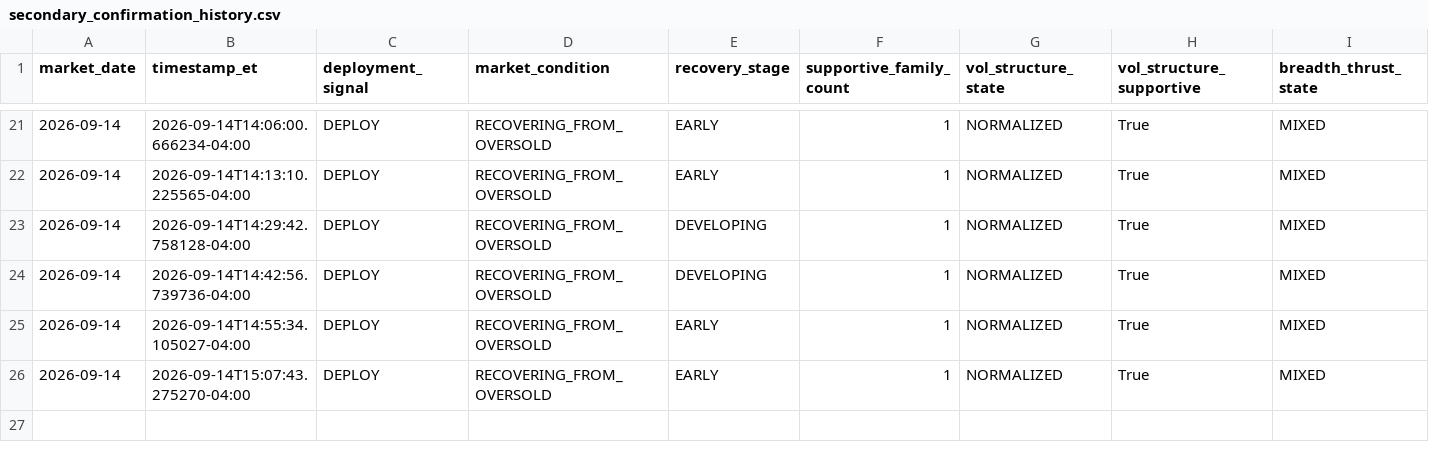
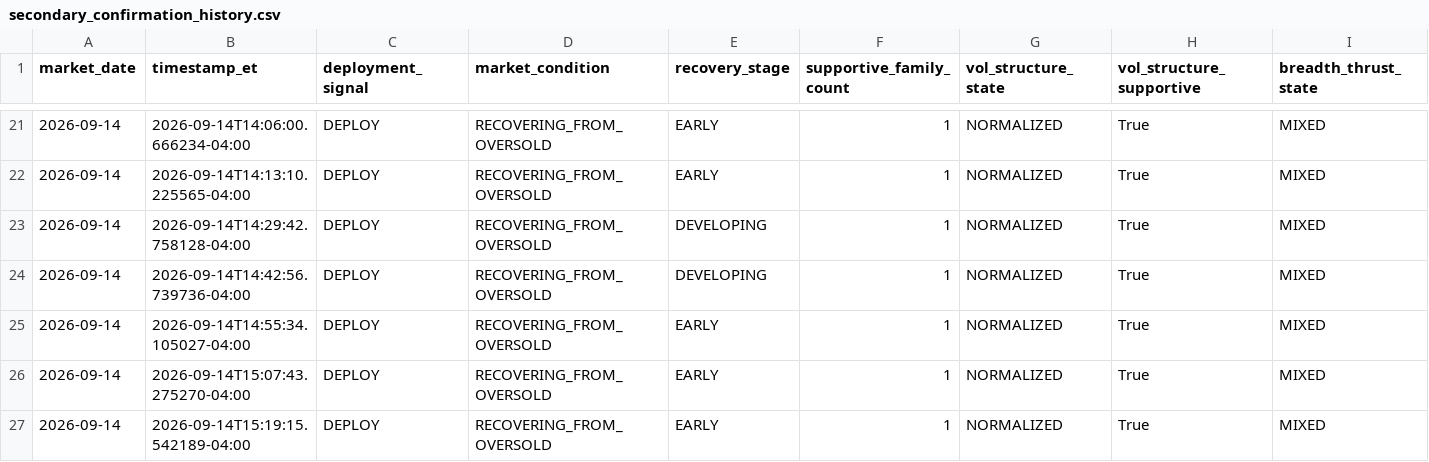
Before and after one commit to arjunthak0522/swing-intelligence, a CSV file: data/reentry/secondary_confirmation_history.csv, drawn as a sheet; only a part is shown, gaps mark what is left out; rows hold the shown columns only; the diff names each change by its address in the sheet, - before the commit and + after, or states it on an @@ line.

```diff
--- a/data/reentry/secondary_confirmation_history.csv
+++ b/data/reentry/secondary_confirmation_history.csv
+row 27: 2026-09-14 | 2026-09-14T15:19:15.542189-04:00 | DEPLOY | RECOVERING_FROM_OVERSOLD | EARLY | 1 | NORMALIZED | True | MIXED
```
Also changed, not shown: 1 other file.
